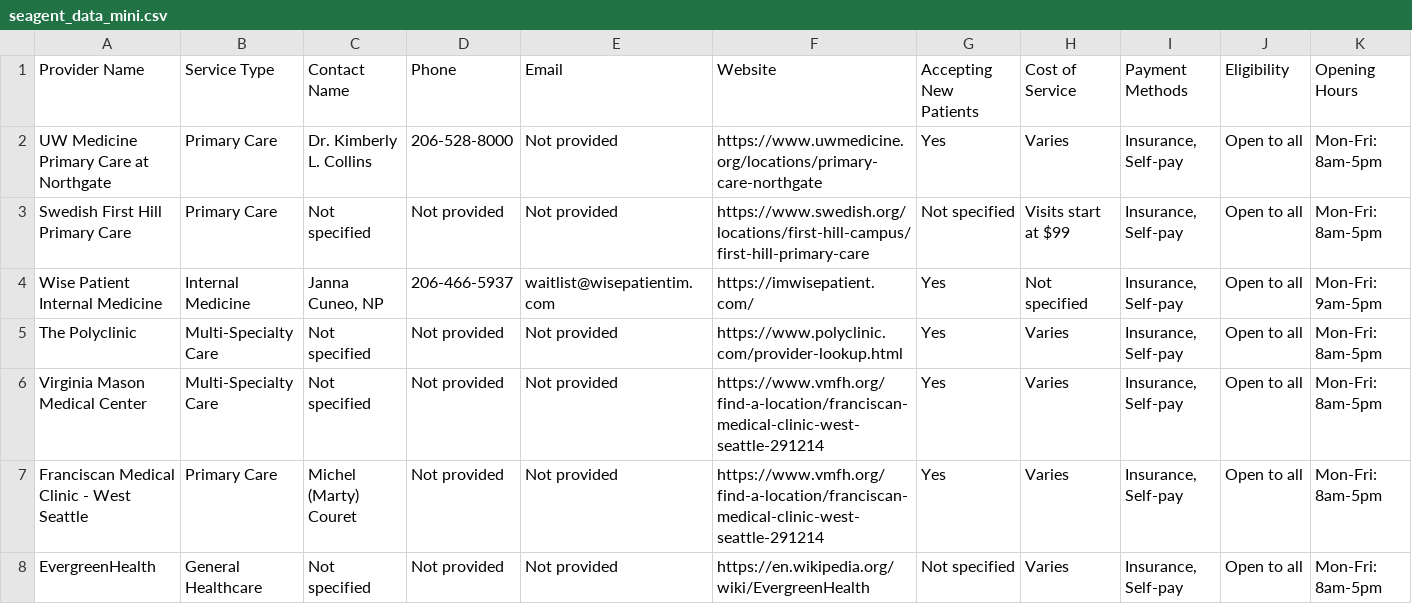
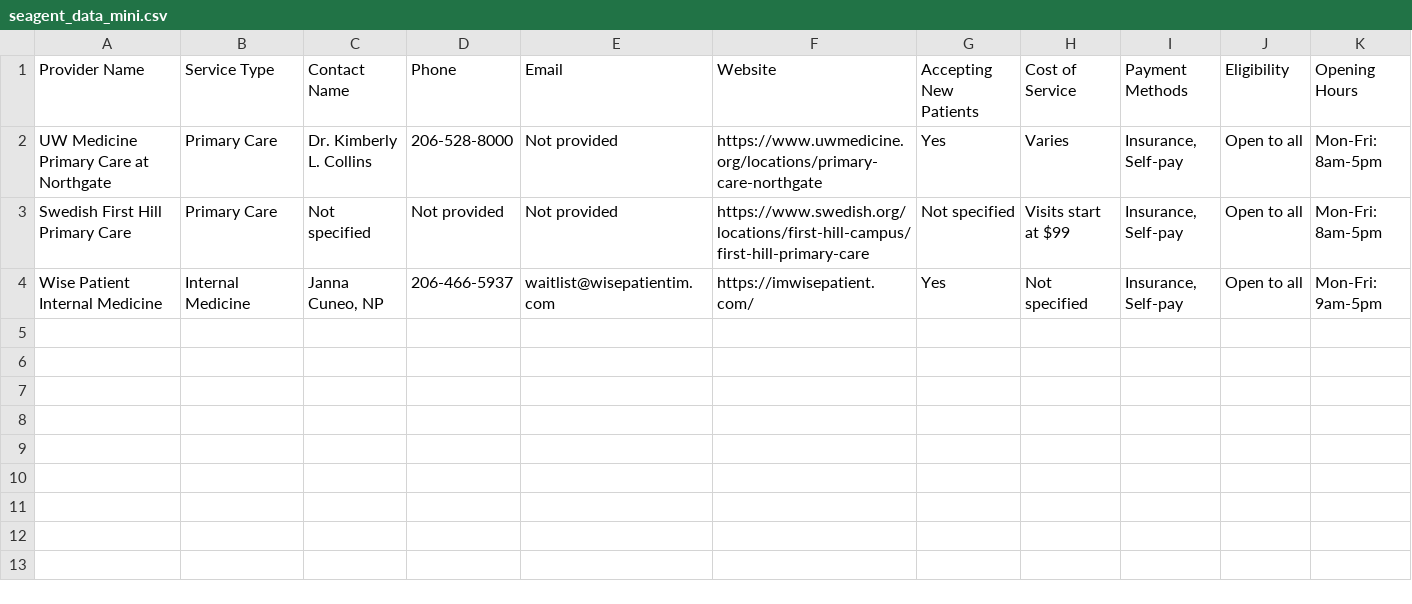
Before and after one commit to tejpshah/seagent-hackathon, a CSV file: data/seagent_data_mini.csv, drawn as a sheet; only a part is shown; rows hold the shown columns only; the diff names each change by its address in the sheet, - before the commit and + after, or states it on an @@ line.

```diff
--- a/data/seagent_data_mini.csv
+++ b/data/seagent_data_mini.csv
-row 5: The Polyclinic | Multi-Specialty Care | Not specified | Not provided | Not provided | https://www.polyclinic.com/provider-lookup.html | Yes | Varies | Insurance, Self-pay | Open to all | Mon-Fri: 8am-5pm
-row 6: Virginia Mason Medical Center | Multi-Specialty Care | Not specified | Not provided | Not provided | https://www.vmfh.org/find-a-location/franciscan-medical-clinic-west-seattle-291214 | Yes | Varies | Insurance, Self-pay | Open to all | Mon-Fri: 8am-5pm
-row 7: Franciscan Medical Clinic - West Seattle | Primary Care | Michel (Marty) Couret | Not provided | Not provided | https://www.vmfh.org/find-a-location/franciscan-medical-clinic-west-seattle-291214 | Yes | Varies | Insurance, Self-pay | Open to all | Mon-Fri: 8am-5pm
-row 8: EvergreenHealth | General Healthcare | Not specified | Not provided | Not provided | https://en.wikipedia.org/wiki/EvergreenHealth | Not specified | Varies | Insurance, Self-pay | Open to all | Mon-Fri: 8am-5pm
```
Also changed, not shown: 8 other files.
